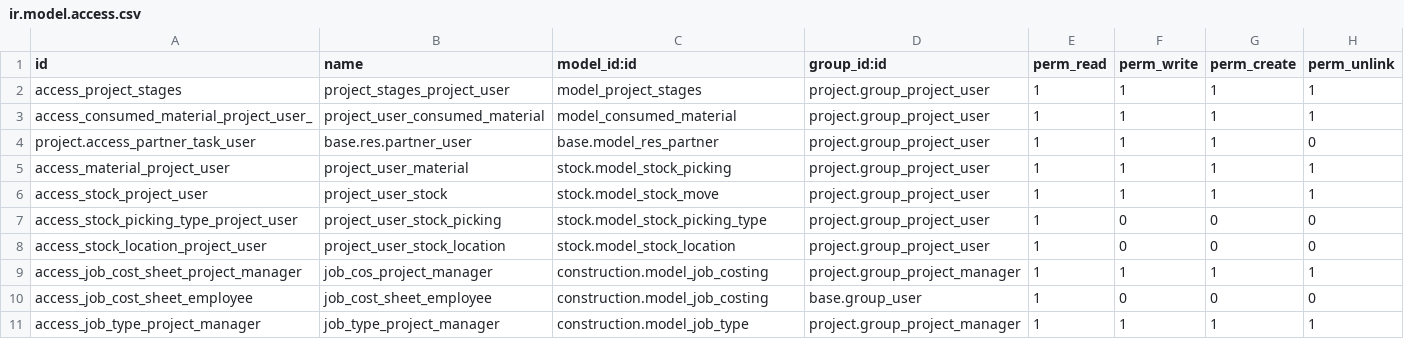
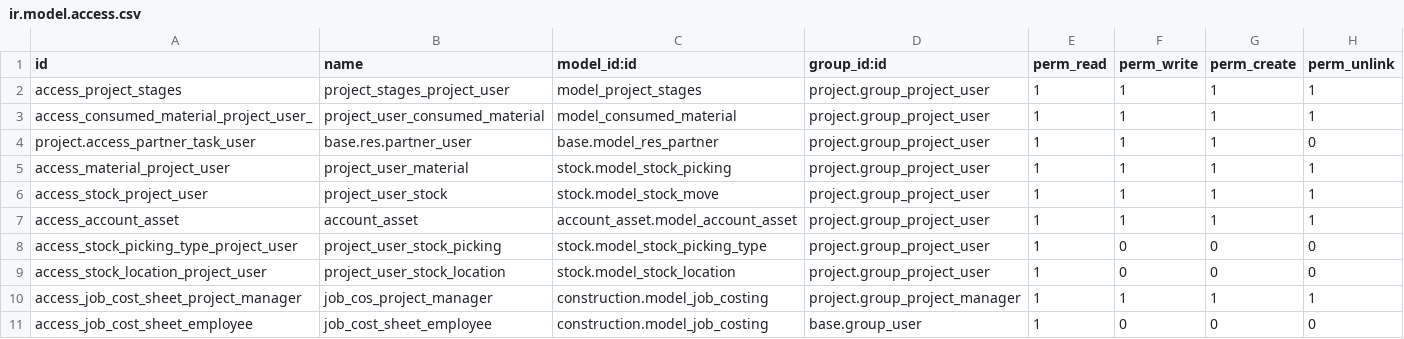
Before and after one commit to benoitlavorata/egy-pt-ext, a CSV file: construction/security/ir.model.access.csv, drawn as a sheet; only a part is shown; the shorter side is filled out with more unchanged rows.

```diff
--- a/construction/security/ir.model.access.csv
+++ b/construction/security/ir.model.access.csv
@@ -6,2 +6,3 @@ access_material_project_user,project_user_material,stock.model_stock_picking,pro
 access_stock_project_user,project_user_stock,stock.model_stock_move,project.group_project_user,1,1,1,1
+access_account_asset,account_asset,account_asset.model_account_asset,project.group_project_user,1,1,1,1
 access_stock_picking_type_project_user,project_user_stock_picking,stock.model_stock_picking_type,project.group_project_user,1,0,0,0
```
Also changed, not shown: 4 other files.
